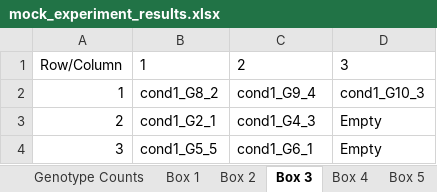
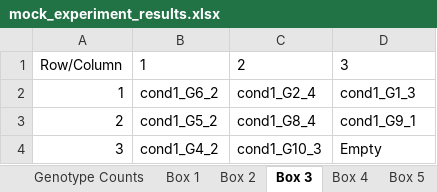
Before and after one commit to fciamponi/GridOptimizer, an Excel workbook: docs/mock_experiment_results.xlsx, sheet Box 3, drawn as a sheet; values as stored, in another font and other column widths than the file's, no borders; the diff names each change by its address in the sheet, - before the commit and + after, or states it on an @@ line.

```diff
--- a/docs/mock_experiment_results.xlsx (sheet Box 3)
+++ b/docs/mock_experiment_results.xlsx (sheet Box 3)
-B2: cond1_G8_2
+B2: cond1_G6_2
-C2: cond1_G9_4
+C2: cond1_G2_4
-D2: cond1_G10_3
+D2: cond1_G1_3
-B3: cond1_G2_1
+B3: cond1_G5_2
-C3: cond1_G4_3
+C3: cond1_G8_4
-D3: Empty
+D3: cond1_G9_1
-B4: cond1_G5_5
+B4: cond1_G4_2
-C4: cond1_G6_1
+C4: cond1_G10_3
```
Also changed, not shown: sheet Sample Placement, sheet Genotype Counts, sheet Box 2, sheet Box 4, sheet Box 6, sheet Box 8, 10 more sheets, 7 other files.
